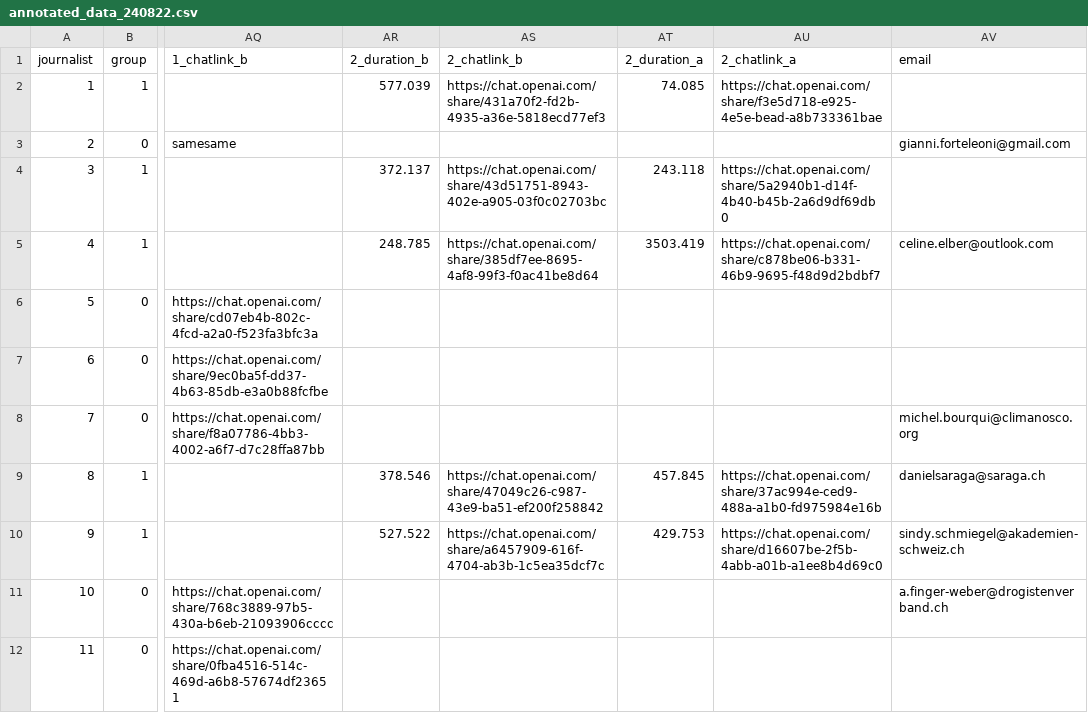
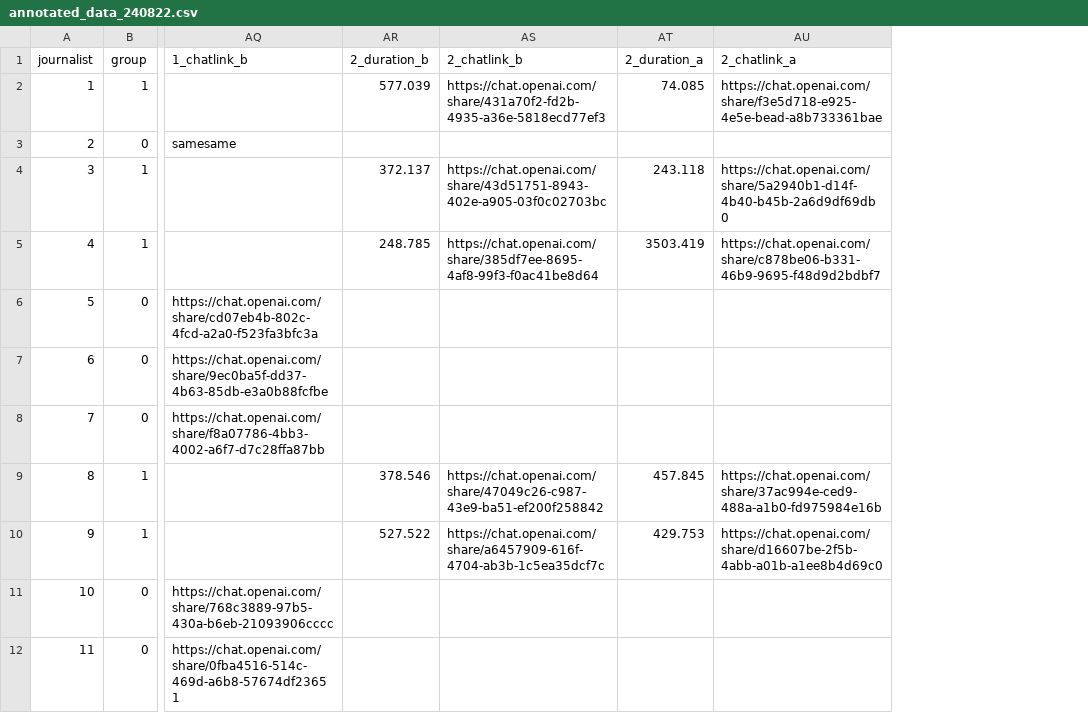
Before and after one commit to vosh-96/The-Effect-of-Education-in-Prompt-Engineering-Evidence-from-Journalists, a CSV file: Data/annotated_data_240822.csv, drawn as a sheet; only a part is shown, gaps mark what is left out; the diff names each change by its address in the sheet, - before the commit and + after, or states it on an @@ line.

```diff
--- a/Data/annotated_data_240822.csv
+++ b/Data/annotated_data_240822.csv
-column AV (email), rows 3-11: gianni.forteleoni@gmail.com |  | celine.elber@outlook.com |  |  | michel.bourqui@climanosco.org | danielsaraga@saraga.ch | sindy.schmiegel@akademien-schweiz.ch | a.finger-weber@drogistenverband.ch
```
Also changed, not shown: Data/promptEng_journalist_eval_June 5, 2024_16.40.csv.
